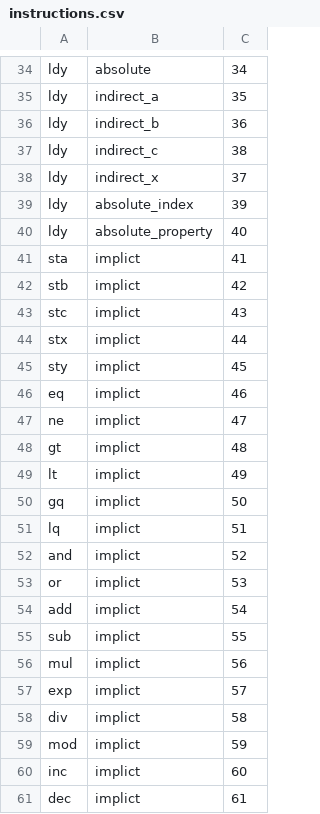
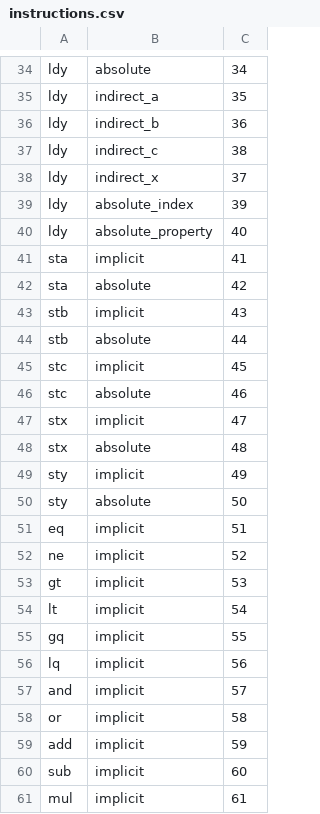
Before and after one commit to behemehal/Ellie-Language, a CSV file: bytecode/instructions.csv, drawn as a sheet; only a part is shown, gaps mark what is left out; the diff covers the shown part only.

```diff
--- a/bytecode/instructions.csv
+++ b/bytecode/instructions.csv
@@ -40,22 +40,22 @@ ldy,absolute_index,39
 ldy,absolute_property,40
-sta,implict,41
-stb,implict,42
-stc,implict,43
-stx,implict,44
-sty,implict,45
-eq,implict,46
-ne,implict,47
-gt,implict,48
-lt,implict,49
-gq,implict,50
-lq,implict,51
-and,implict,52
-or,implict,53
-add,implict,54
-sub,implict,55
-mul,implict,56
-exp,implict,57
-div,implict,58
-mod,implict,59
-inc,implict,60
-dec,implict,61
+sta,implicit,41
+sta,absolute,42
+stb,implicit,43
+stb,absolute,44
+stc,implicit,45
+stc,absolute,46
+stx,implicit,47
+stx,absolute,48
+sty,implicit,49
+sty,absolute,50
+eq,implicit,51
+ne,implicit,52
+gt,implicit,53
+lt,implicit,54
+gq,implicit,55
+lq,implicit,56
+and,implicit,57
+or,implicit,58
+add,implicit,59
+sub,implicit,60
+mul,implicit,61
```
Also changed, not shown: 6 added rows and 54 edited cells elsewhere in this file, 9 other files.
